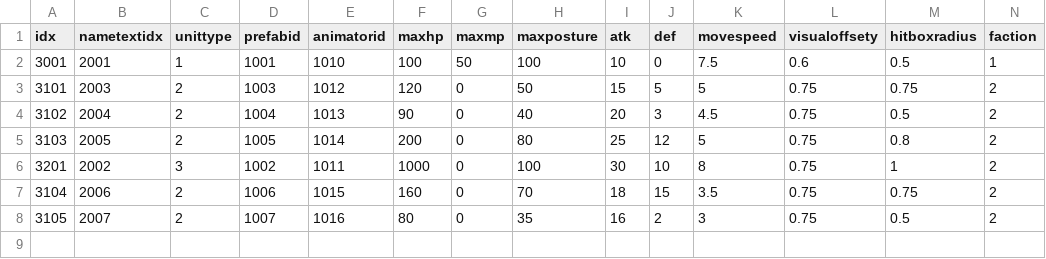
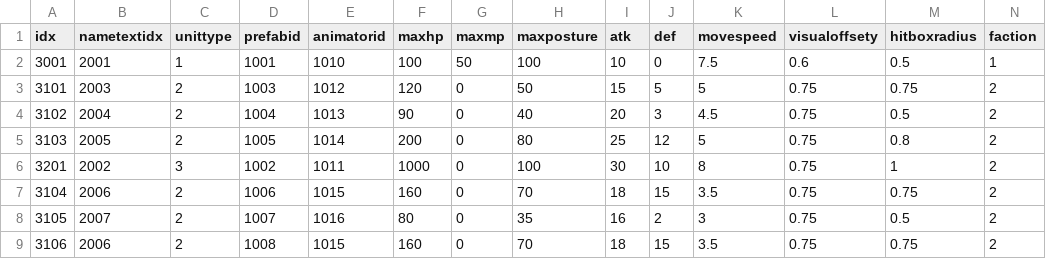
Before and after one commit to KangSungKyu/TP2, a CSV file: Assets/Datas/UnitBaseData.csv, drawn as a sheet.

```diff
--- a/Assets/Datas/UnitBaseData.csv
+++ b/Assets/Datas/UnitBaseData.csv
@@ -8 +8,2 @@ idx,nametextidx,unittype,prefabid,animatorid,maxhp,maxmp,maxposture,atk,def,move
 3105,2007,2,1007,1016,80,0,35,16,2,3,0.75,0.5,2
+3106,2006,2,1008,1015,160,0,70,18,15,3.5,0.75,0.75,2
```
Also changed, not shown: Assets/Datas/MonsterPatternData.csv, Assets/Datas/ResourceData.csv, 6 other files.
